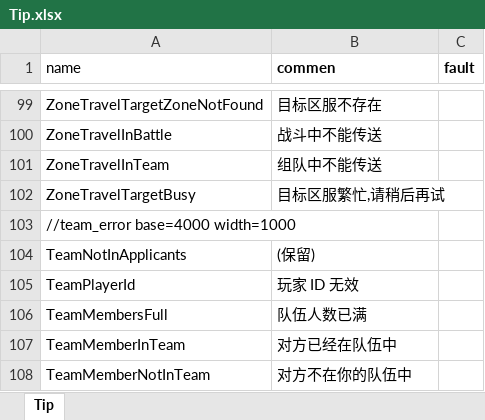
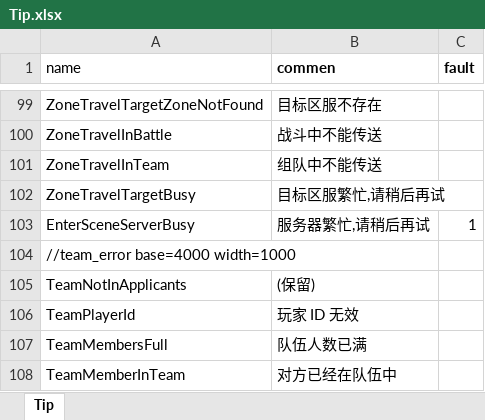
Before and after one commit to luyuan-cpp/xuanming-server-mmo, an Excel workbook: data/tip/Tip.xlsx, sheet Tip, drawn as a sheet; only a part is shown, gaps mark what is left out; the shorter side is filled out with more unchanged rows; values as stored, in another font and other column widths than the file's, no borders; the diff names each change by its address in the sheet, - before the commit and + after, or states it on an @@ line.

```diff
--- a/data/tip/Tip.xlsx (sheet Tip)
+++ b/data/tip/Tip.xlsx (sheet Tip)
+row 103: EnterSceneServerBusy | 服务器繁忙,请稍后再试 | 1
```
Also changed, not shown: 21 other files.
